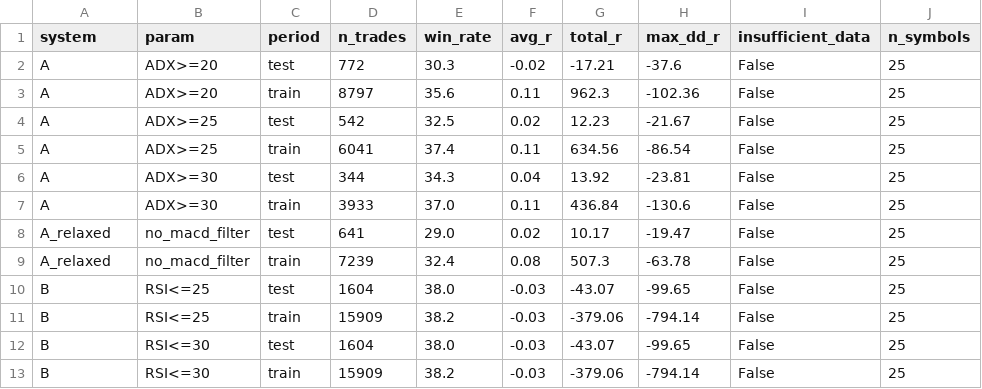
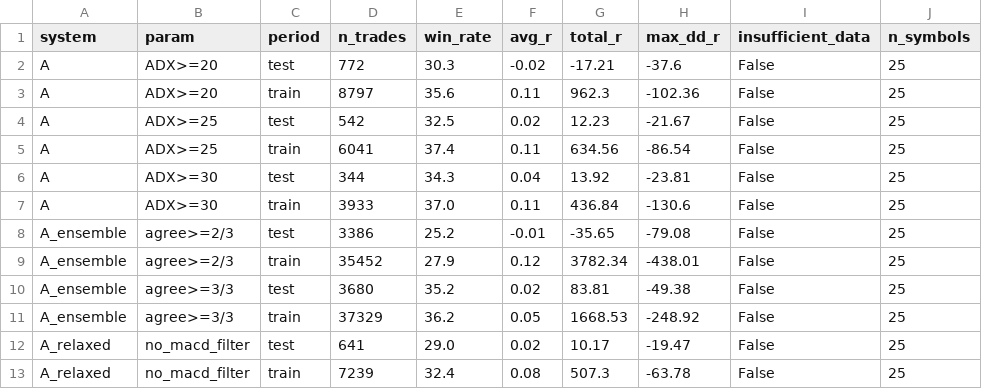
Before and after one commit to SmokeBellow/invest-tech, a CSV file: results/backtest_report_pooled.csv, drawn as a sheet; only a part is shown; the shorter side is filled out with more unchanged rows.

```diff
--- a/results/backtest_report_pooled.csv
+++ b/results/backtest_report_pooled.csv
@@ -7,2 +7,6 @@ A,ADX>=30,test,344,34.3,0.04,13.92,-23.81,False,25
 A,ADX>=30,train,3933,37.0,0.11,436.84,-130.6,False,25
+A_ensemble,agree>=2/3,test,3386,25.2,-0.01,-35.65,-79.08,False,25
+A_ensemble,agree>=2/3,train,35452,27.9,0.12,3782.34,-438.01,False,25
+A_ensemble,agree>=3/3,test,3680,35.2,0.02,83.81,-49.38,False,25
+A_ensemble,agree>=3/3,train,37329,36.2,0.05,1668.53,-248.92,False,25
 A_relaxed,no_macd_filter,test,641,29.0,0.02,10.17,-19.47,False,25
```
Also changed, not shown: results/equity_curve.csv, 4 other files.
